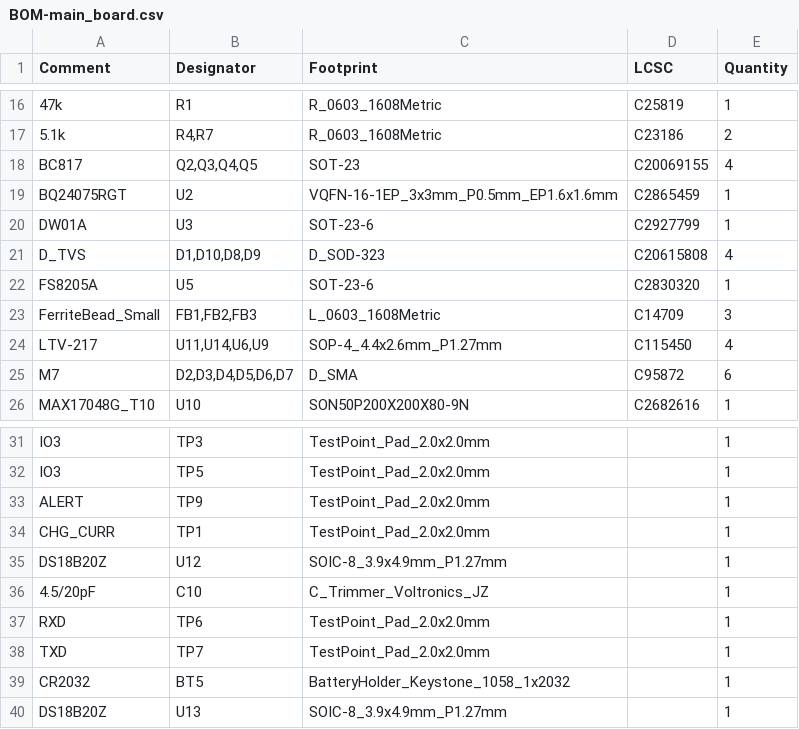
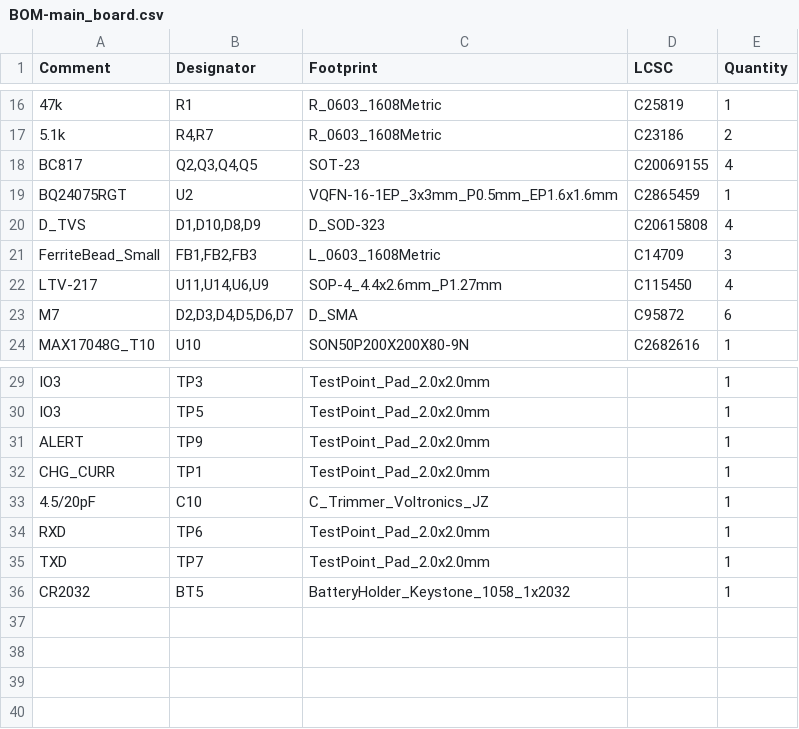
Before and after one commit to mckay27/hstat, a CSV file: V2/main_board/jlcpcb/production_files/BOM-main_board.csv, drawn as a sheet; only a part is shown, gaps mark what is left out; the diff names each change by its address in the sheet, - before the commit and + after, or states it on an @@ line.

```diff
--- a/V2/main_board/jlcpcb/production_files/BOM-main_board.csv
+++ b/V2/main_board/jlcpcb/production_files/BOM-main_board.csv
-row 20: DW01A | U3 | SOT-23-6 | C2927799 | 1
-row 22: FS8205A | U5 | SOT-23-6 | C2830320 | 1
-row 35: DS18B20Z | U12 | SOIC-8_3.9x4.9mm_P1.27mm |  | 1
-row 40: DS18B20Z | U13 | SOIC-8_3.9x4.9mm_P1.27mm |  | 1
```
Also changed, not shown: V2/display_board/jlcpcb/production_files/BOM-display_board.csv, V2/display_board/jlcpcb/production_files/CPL-display_board.csv, 38 other files.
